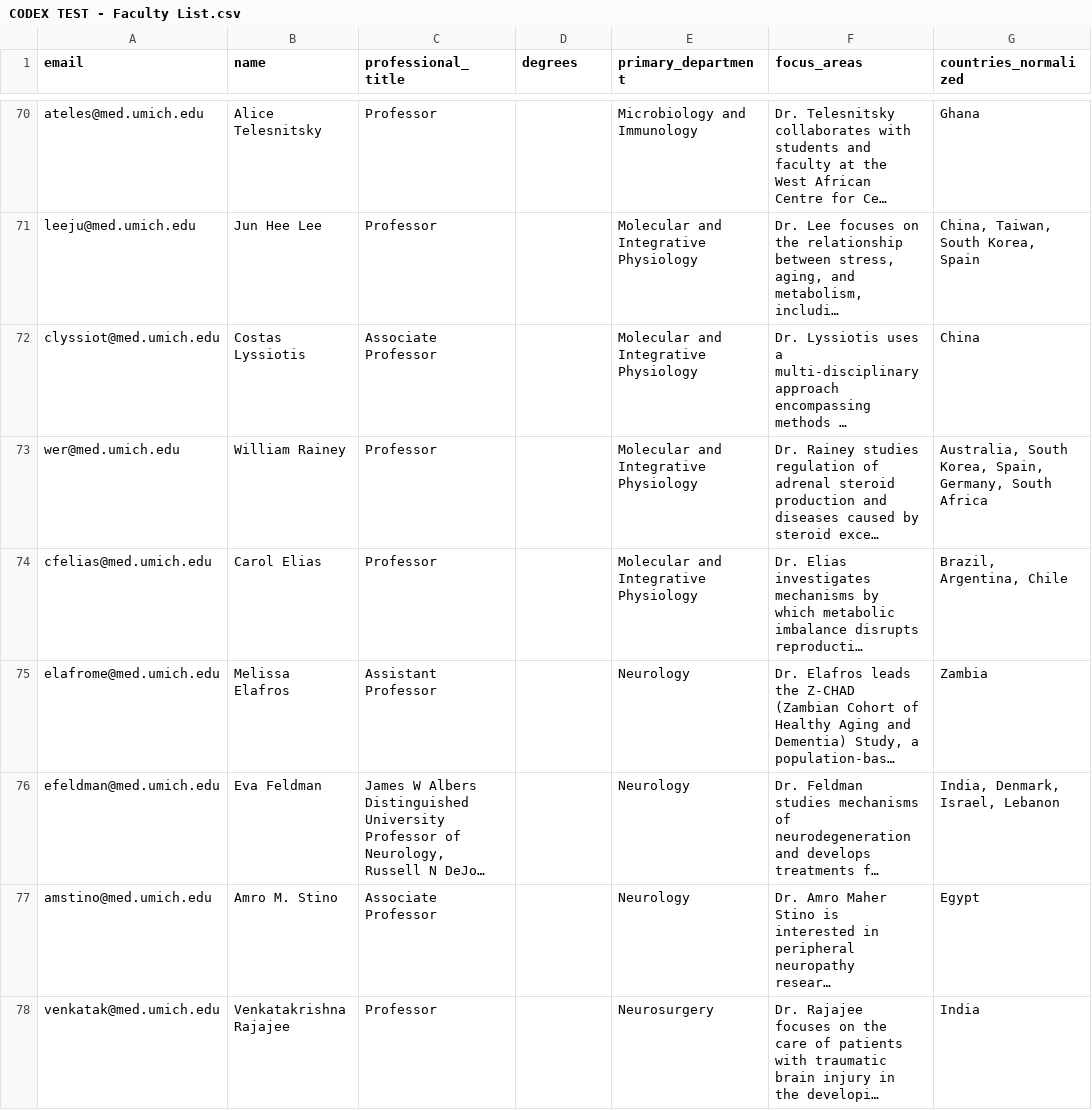
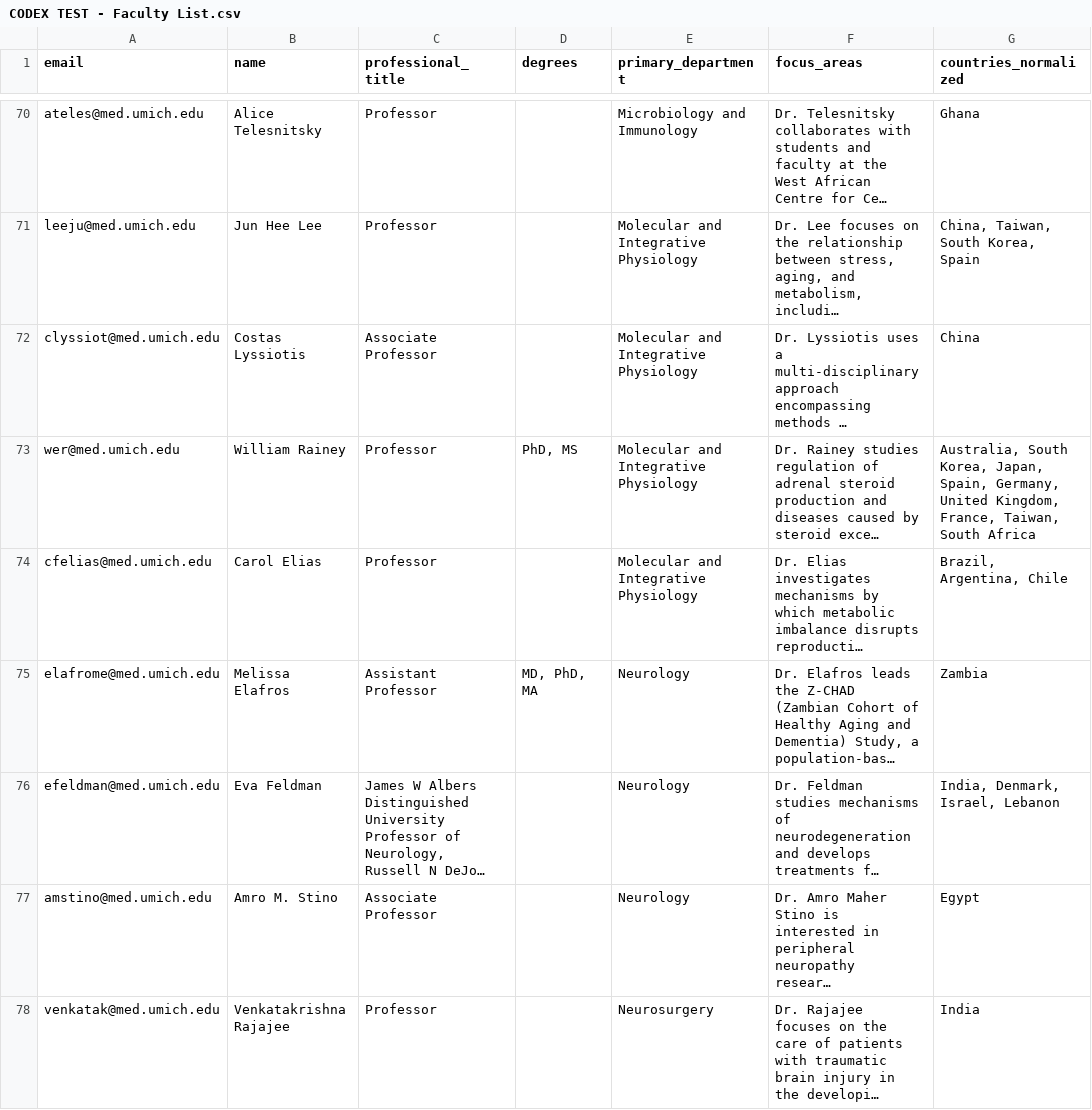
Before and after one commit to crmccool/codex-test, a CSV file: CODEX TEST - Faculty List.csv, drawn as a sheet; only a part is shown, gaps mark what is left out; long unchanged cells end in …; the diff covers the shown part only; the diff names each change by its address in the sheet, - before the commit and + after, or states it on an @@ line.

```diff
--- a/CODEX TEST - Faculty List.csv
+++ b/CODEX TEST - Faculty List.csv
-D73 (degrees): (empty)
+D73 (degrees): PhD, MS
-G73 (countries_normalized): …South Korea, Spain, Germany, South Africa
+G73 (countries_normalized): …South Korea, Japan, Spain, Germany, United Kingdom, France, Taiwan, South Africa
-D75 (degrees): (empty)
+D75 (degrees): MD, PhD, MA
```
Also changed, not shown: 141 edited cells elsewhere in this file.
